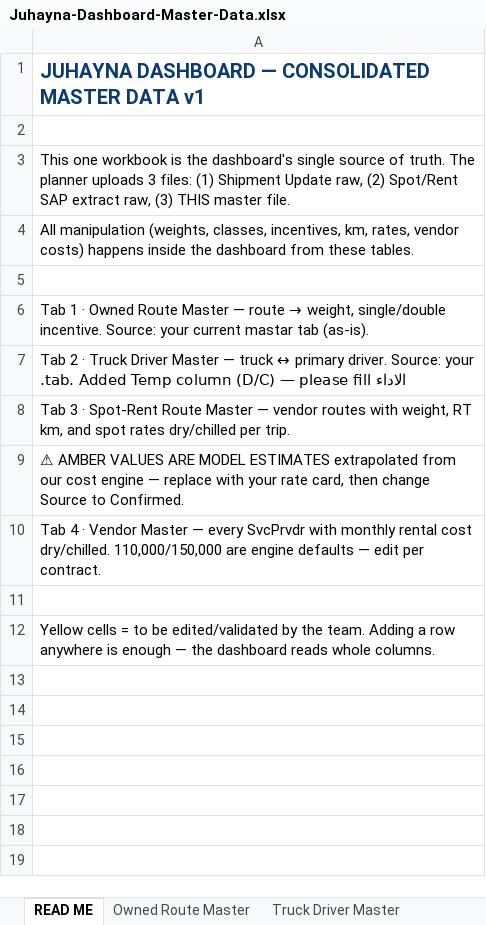
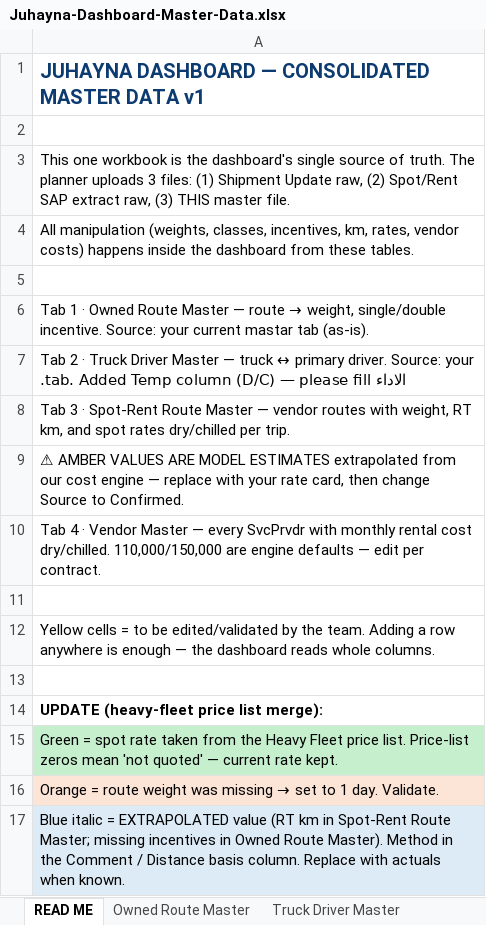
Before and after one commit to ghondakly/Juhayna-dashboard, an Excel workbook: Juhayna-Dashboard-Master-Data.xlsx, sheet READ ME, drawn as a sheet; values as stored, in another font and other column widths than the file's, no borders; the diff names each change by its address in the sheet, - before the commit and + after, or states it on an @@ line.

```diff
--- a/Juhayna-Dashboard-Master-Data.xlsx (sheet READ ME)
+++ b/Juhayna-Dashboard-Master-Data.xlsx (sheet READ ME)
+row 13: (empty)
+row 14: UPDATE (heavy-fleet price list merge):
+row 15: Green = spot rate taken from the Heavy Fleet price list. Price-list zeros mean 'not quoted' — current rate kept.
+row 16: Orange = route weight was missing → set to 1 day. Validate.
+row 17: Blue italic = EXTRAPOLATED value (RT km in Spot-Rent Route Master; missing incentives in Owned Route Master). Method in the Comment / Distance basis column. Replace with actuals when known.
```
Also changed, not shown: sheet Spot-Rent Route Master, sheet Owned Route Master, 1 other file.
